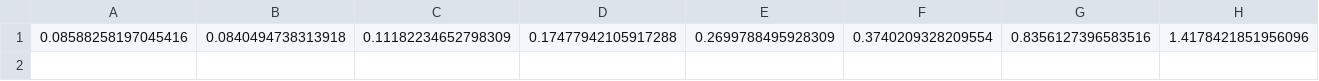
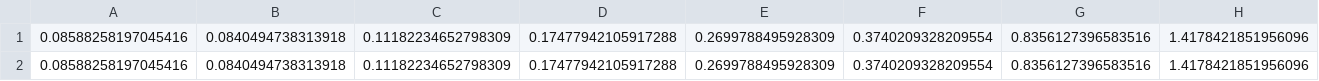
Before and after one commit to cmimlg/YieldCurveModeling, a CSV file: output/day_1500_sample.csv, drawn as a sheet; only a part is shown; rows hold the shown columns only; the diff names each change by its address in the sheet, - before the commit and + after, or states it on an @@ line.

```diff
--- a/output/day_1500_sample.csv
+++ b/output/day_1500_sample.csv
+row 2: 0.08588258197045416 | 0.0840494738313918 | 0.11182234652798309 | 0.17477942105917288 | 0.2699788495928309 | 0.3740209328209554 | 0.8356127396583516 | 1.4178421851956096
```
Also changed, not shown: output/day_1000_sample.csv, output/day_1_sample.csv, 9 other files.
